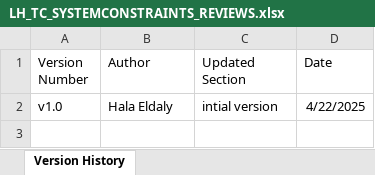
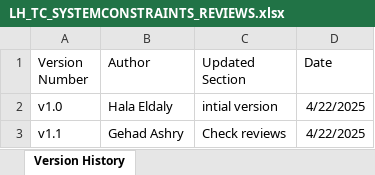
Before and after one commit to EmanAbusalim/Group-3-Learning-hub, an Excel workbook: LH_REVIEWS/LH_TC_SYSTEMCONSTRAINTS_REVIEWS.xlsx, sheet Version History, drawn as a sheet; values as stored, in another font and other column widths than the file's, no borders; table styles not drawn; the diff names each change by its address in the sheet, - before the commit and + after, or states it on an @@ line.

Commit message:
v1.1 checking the reviews and changing their status

```diff
--- a/LH_REVIEWS/LH_TC_SYSTEMCONSTRAINTS_REVIEWS.xlsx (sheet Version History)
+++ b/LH_REVIEWS/LH_TC_SYSTEMCONSTRAINTS_REVIEWS.xlsx (sheet Version History)
+row 3: v1.1 | Gehad Ashry | Check reviews | 4/22/2025
```
Also changed, not shown: sheet LH-TC-SYSTEMCONSTRAINS-REVIEWS.
